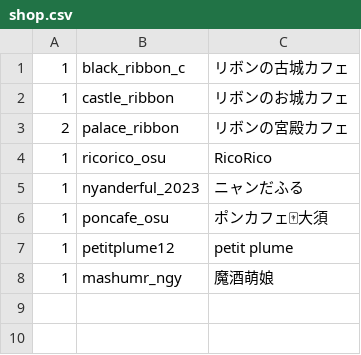
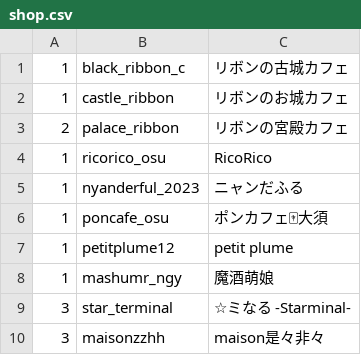
Before and after one commit to c890904/cafeSchedule, a CSV file: shop.csv, drawn as a sheet; the diff names each change by its address in the sheet, - before the commit and + after, or states it on an @@ line.

```diff
--- a/shop.csv
+++ b/shop.csv
+row 9: 3 | star_terminal | ☆ミなる -Starminal-
+row 10: 3 | maisonzzhh | maison是々非々
```
Also changed, not shown: cast.csv, schedule.csv, 3 other files.
